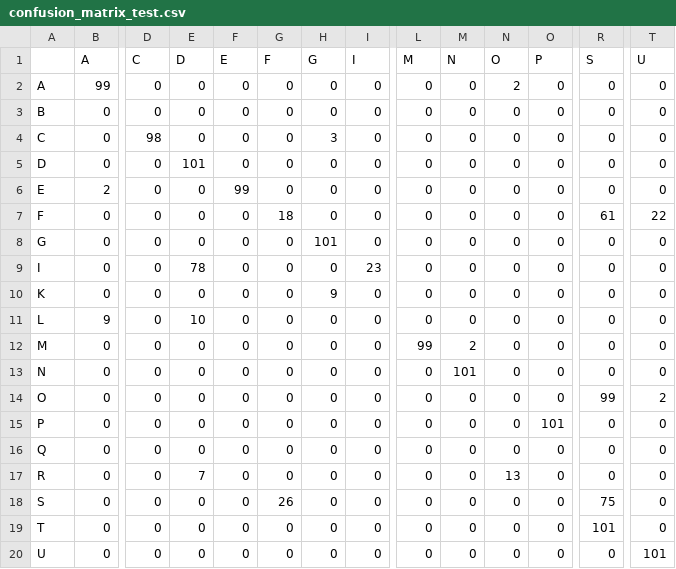
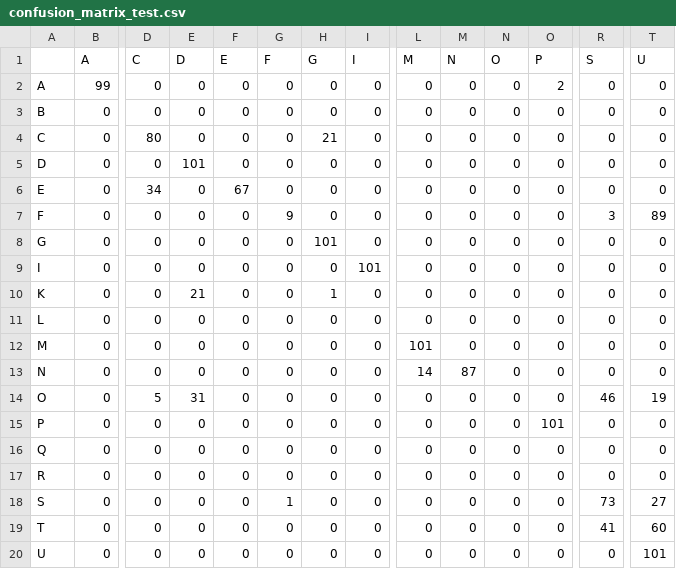
Before and after one commit to felipecuevasduval/challenge_grupo_2_2026, a CSV file: src/challenge_code/outs/Prueba_imagenes_internet/confusion_matrix_test.csv, drawn as a sheet; only a part is shown, gaps mark what is left out; the diff covers the shown part only; the diff names each change by its address in the sheet, - before the commit and + after, or states it on an @@ line.

```diff
--- a/src/challenge_code/outs/Prueba_imagenes_internet/confusion_matrix_test.csv
+++ b/src/challenge_code/outs/Prueba_imagenes_internet/confusion_matrix_test.csv
-N2 (O): 2
+N2 (O): 0
-O2 (P): 0
+O2 (P): 2
-D4 (C): 98
+D4 (C): 80
-H4 (G): 3
+H4 (G): 21
-B6 (A): 2
+B6 (A): 0
-D6 (C): 0
+D6 (C): 34
-F6 (E): 99
+F6 (E): 67
-G7 (F): 18
+G7 (F): 9
-R7 (S): 61
+R7 (S): 3
-T7 (U): 22
+T7 (U): 89
-E9 (D): 78
+E9 (D): 0
-I9 (I): 23
+I9 (I): 101
-E10 (D): 0
+E10 (D): 21
-H10 (G): 9
+H10 (G): 1
-B11 (A): 9
+B11 (A): 0
-E11 (D): 10
+E11 (D): 0
-L12 (M): 99
+L12 (M): 101
-M12 (N): 2
+M12 (N): 0
-L13 (M): 0
+L13 (M): 14
-M13 (N): 101
+M13 (N): 87
-D14 (C): 0
+D14 (C): 5
-E14 (D): 0
+E14 (D): 31
-R14 (S): 99
+R14 (S): 46
-T14 (U): 2
+T14 (U): 19
-E17 (D): 7
+E17 (D): 0
-N17 (O): 13
+N17 (O): 0
-G18 (F): 26
+G18 (F): 1
-R18 (S): 75
+R18 (S): 73
-T18 (U): 0
+T18 (U): 27
-R19 (S): 101
+R19 (S): 41
-T19 (U): 0
+T19 (U): 60
```
Also changed, not shown: 5 edited cells elsewhere in this file, src/challenge_code/outs/Prueba1/confusion_matrix_test.csv, src/challenge_code/outs/Prueba1/metrics_test.csv, 15 other files.
